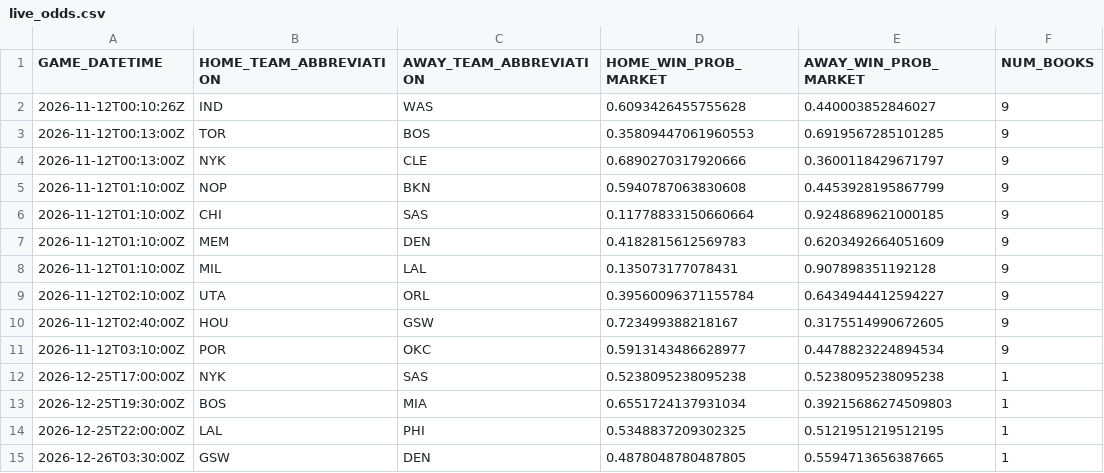
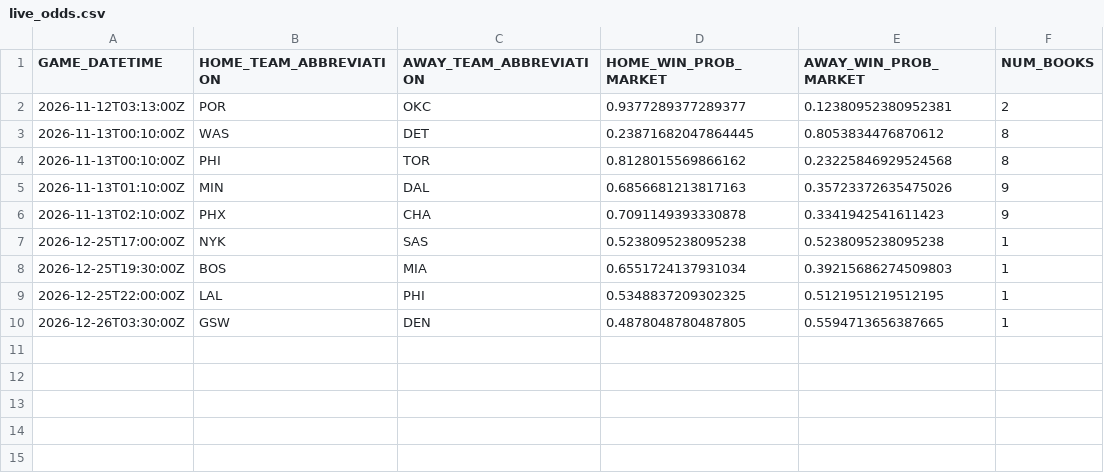
Before and after one commit to manavgupta26012-code/nba-predictor, a CSV file: data/live_odds.csv, drawn as a sheet; removed rows and columns are numbered as before the commit, all else as after; the diff names each change by its address in the sheet, - before the commit and + after, or states it on an @@ line.

```diff
--- a/data/live_odds.csv
+++ b/data/live_odds.csv
-row 2: 2026-11-12T00:10:26Z | IND | WAS | 0.6093426455755628 | 0.440003852846027 | 9
-row 3: 2026-11-12T00:13:00Z | TOR | BOS | 0.35809447061960553 | 0.6919567285101285 | 9
-row 4: 2026-11-12T00:13:00Z | NYK | CLE | 0.6890270317920666 | 0.3600118429671797 | 9
-row 5: 2026-11-12T01:10:00Z | NOP | BKN | 0.5940787063830608 | 0.4453928195867799 | 9
-row 6: 2026-11-12T01:10:00Z | CHI | SAS | 0.11778833150660664 | 0.9248689621000185 | 9
-row 7: 2026-11-12T01:10:00Z | MEM | DEN | 0.4182815612569783 | 0.6203492664051609 | 9
-row 8: 2026-11-12T01:10:00Z | MIL | LAL | 0.135073177078431 | 0.907898351192128 | 9
-row 9: 2026-11-12T02:10:00Z | UTA | ORL | 0.39560096371155784 | 0.6434944412594227 | 9
-row 10: 2026-11-12T02:40:00Z | HOU | GSW | 0.723499388218167 | 0.3175514990672605 | 9
-row 11: 2026-11-12T03:10:00Z | POR | OKC | 0.5913143486628977 | 0.4478823224894534 | 9
+row 2: 2026-11-12T03:13:00Z | POR | OKC | 0.9377289377289377 | 0.12380952380952381 | 2
+row 3: 2026-11-13T00:10:00Z | WAS | DET | 0.23871682047864445 | 0.8053834476870612 | 8
+row 4: 2026-11-13T00:10:00Z | PHI | TOR | 0.8128015569866162 | 0.23225846929524568 | 8
+row 5: 2026-11-13T01:10:00Z | MIN | DAL | 0.6856681213817163 | 0.35723372635475026 | 9
+row 6: 2026-11-13T02:10:00Z | PHX | CHA | 0.7091149393330878 | 0.3341942541611423 | 9
```
